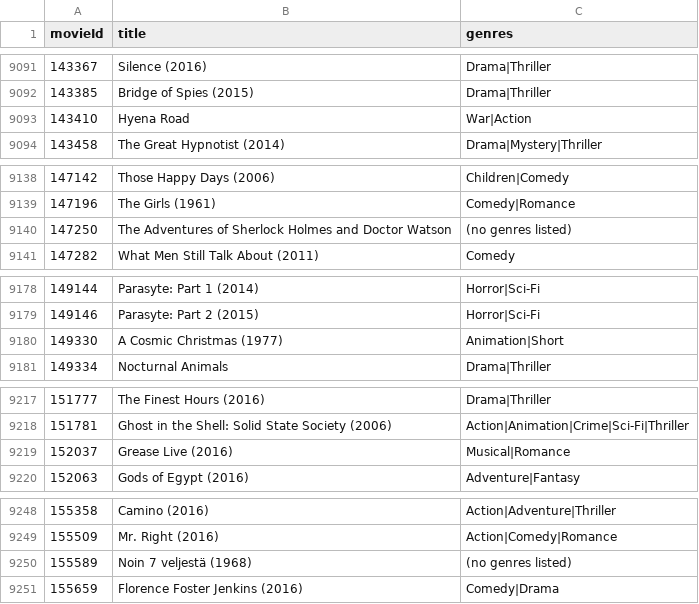
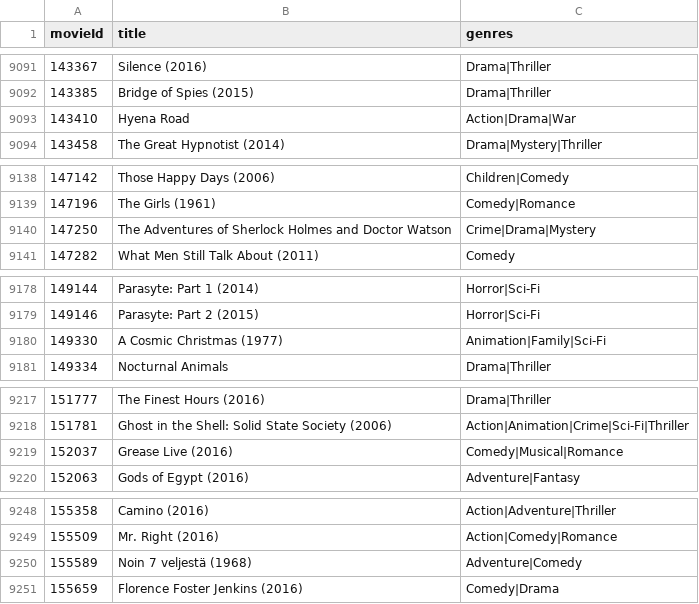
Before and after one commit to Jingik/RecommendationSystem, a CSV file: Preprocessing/crawling/movies_genre_crawling.csv, drawn as a sheet; only a part is shown, gaps mark what is left out; the diff covers the shown part only.

```diff
--- a/Preprocessing/crawling/movies_genre_crawling.csv
+++ b/Preprocessing/crawling/movies_genre_crawling.csv
@@ -9092,3 +9092,3 @@ movieId,title,genres
 143385,Bridge of Spies (2015),Drama|Thriller
-143410,Hyena Road,War|Action
+143410,Hyena Road,Action|Drama|War
 143458,The Great Hypnotist (2014),Drama|Mystery|Thriller
@@ -9139,3 +9139,3 @@ movieId,title,genres
 147196,The Girls (1961),Comedy|Romance
-147250,The Adventures of Sherlock Holmes and Doctor Watson,(no genres listed)
+147250,The Adventures of Sherlock Holmes and Doctor Watson,Crime|Drama|Mystery
 147282,What Men Still Talk About (2011),Comedy
@@ -9179,3 +9179,3 @@ movieId,title,genres
 149146,Parasyte: Part 2 (2015),Horror|Sci-Fi
-149330,A Cosmic Christmas (1977),Animation|Short
+149330,A Cosmic Christmas (1977),Animation|Family|Sci-Fi
 149334,Nocturnal Animals,Drama|Thriller
@@ -9218,3 +9218,3 @@ movieId,title,genres
 151781,Ghost in the Shell: Solid State Society (2006),Action|Animation|Crime|Sci-Fi|Thriller
-152037,Grease Live (2016),Musical|Romance
+152037,Grease Live (2016),Comedy|Musical|Romance
 152063,Gods of Egypt (2016),Adventure|Fantasy
@@ -9249,3 +9249,3 @@ movieId,title,genres
 155509,Mr. Right (2016),Action|Comedy|Romance
-155589,Noin 7 veljestä (1968),(no genres listed)
+155589,Noin 7 veljestä (1968),Adventure|Comedy
 155659,Florence Foster Jenkins (2016),Comedy|Drama
```
Also changed, not shown: 29 edited cells elsewhere in this file, 1 other file.
